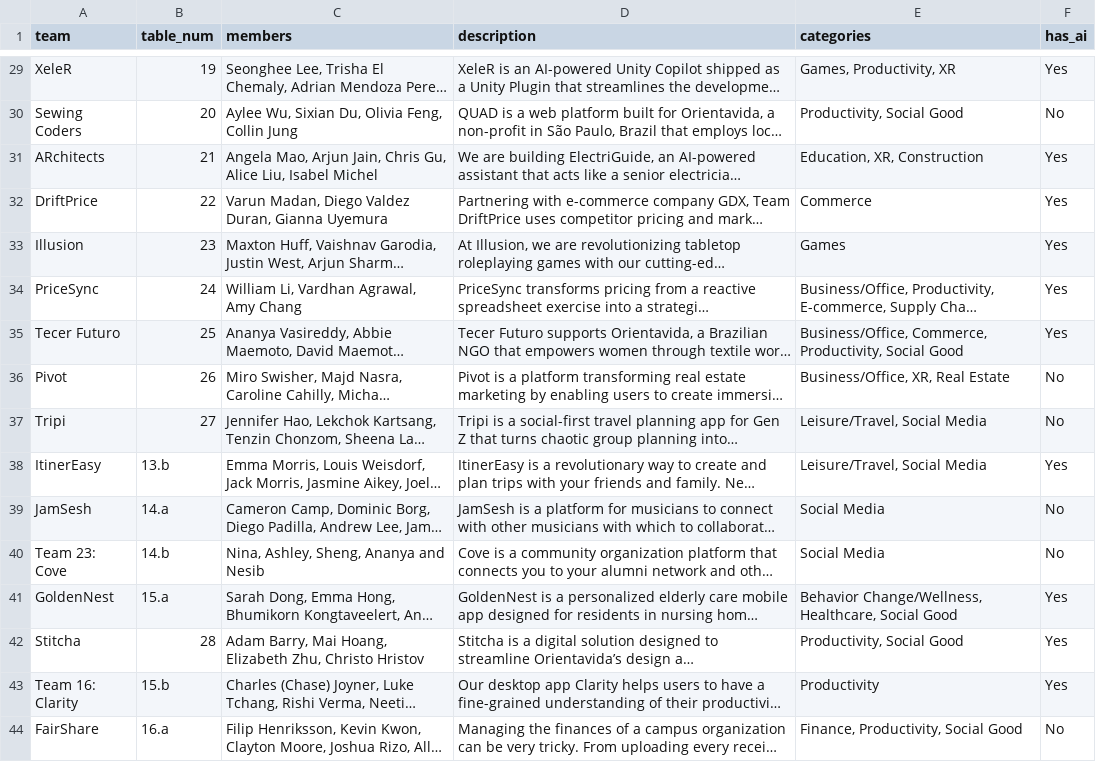
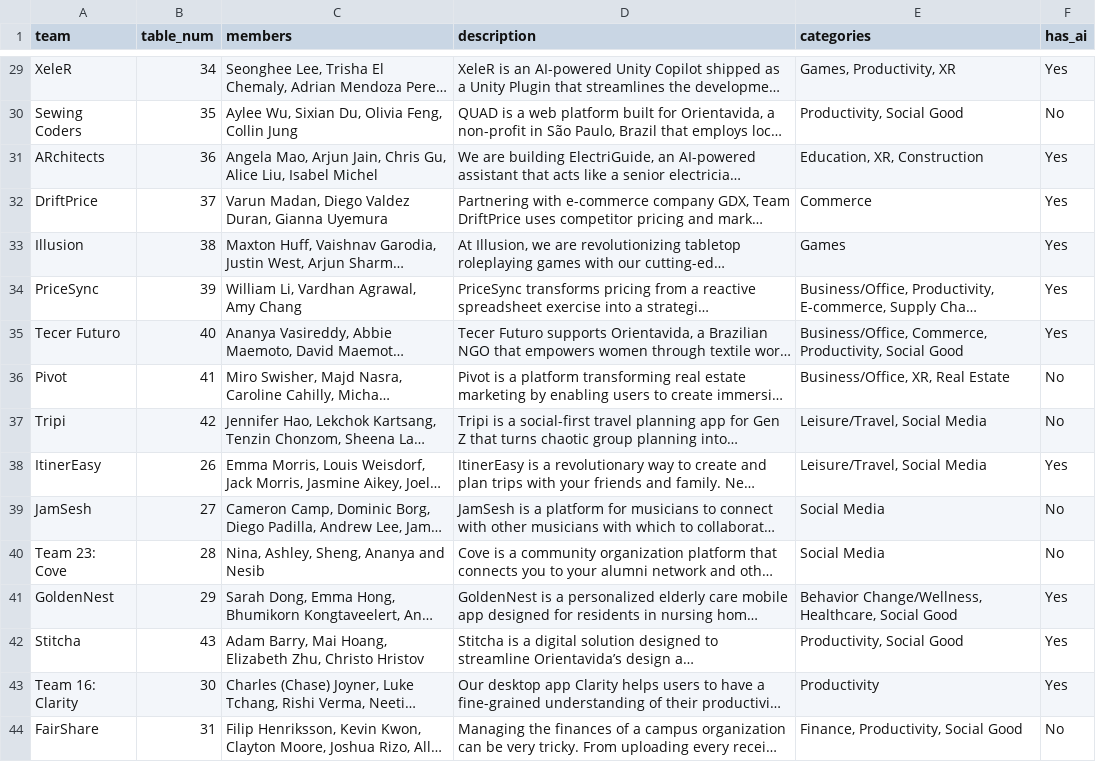
Before and after one commit to cs210/SoftwareGuide, a CSV file: backend/data/team_info.csv, drawn as a sheet; only a part is shown, gaps mark what is left out; long unchanged cells end in …; the diff covers the shown part only; the diff names each change by its address in the sheet, - before the commit and + after, or states it on an @@ line.

Commit message:
update to give every table a single table

```diff
--- a/backend/data/team_info.csv
+++ b/backend/data/team_info.csv
-B29 (table_num): 19
+B29 (table_num): 34
-B30 (table_num): 20
+B30 (table_num): 35
-B31 (table_num): 21
+B31 (table_num): 36
-B32 (table_num): 22
+B32 (table_num): 37
-B33 (table_num): 23
+B33 (table_num): 38
-B34 (table_num): 24
+B34 (table_num): 39
-B35 (table_num): 25
+B35 (table_num): 40
-B36 (table_num): 26
+B36 (table_num): 41
-B37 (table_num): 27
+B37 (table_num): 42
-B38 (table_num): 13.b
+B38 (table_num): 26
-B39 (table_num): 14.a
+B39 (table_num): 27
-B40 (table_num): 14.b
+B40 (table_num): 28
-B41 (table_num): 15.a
+B41 (table_num): 29
-B42 (table_num): 28
+B42 (table_num): 43
-B43 (table_num): 15.b
+B43 (table_num): 30
-B44 (table_num): 16.a
+B44 (table_num): 31
```
Also changed, not shown: 27 edited cells elsewhere in this file, backend/data/layout.csv, 3 other files.
